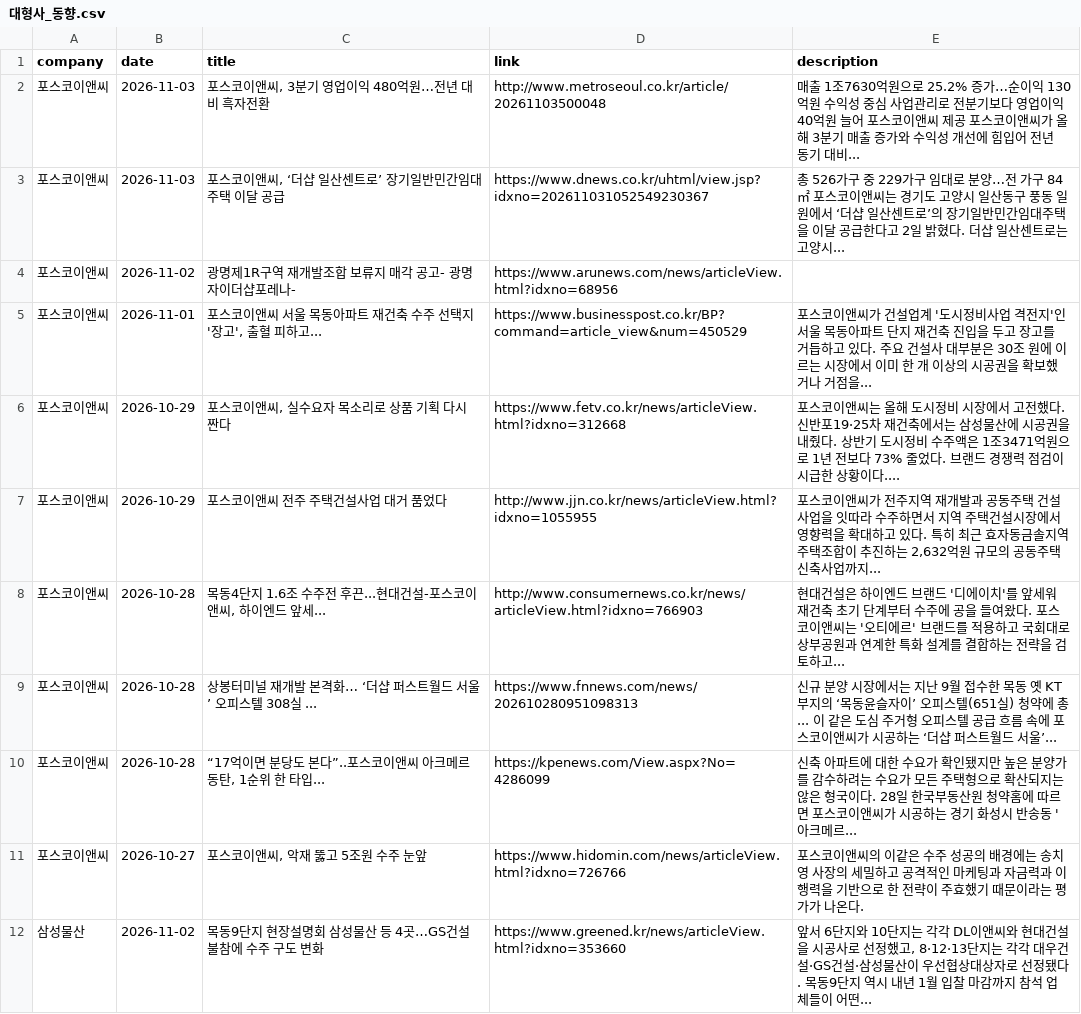
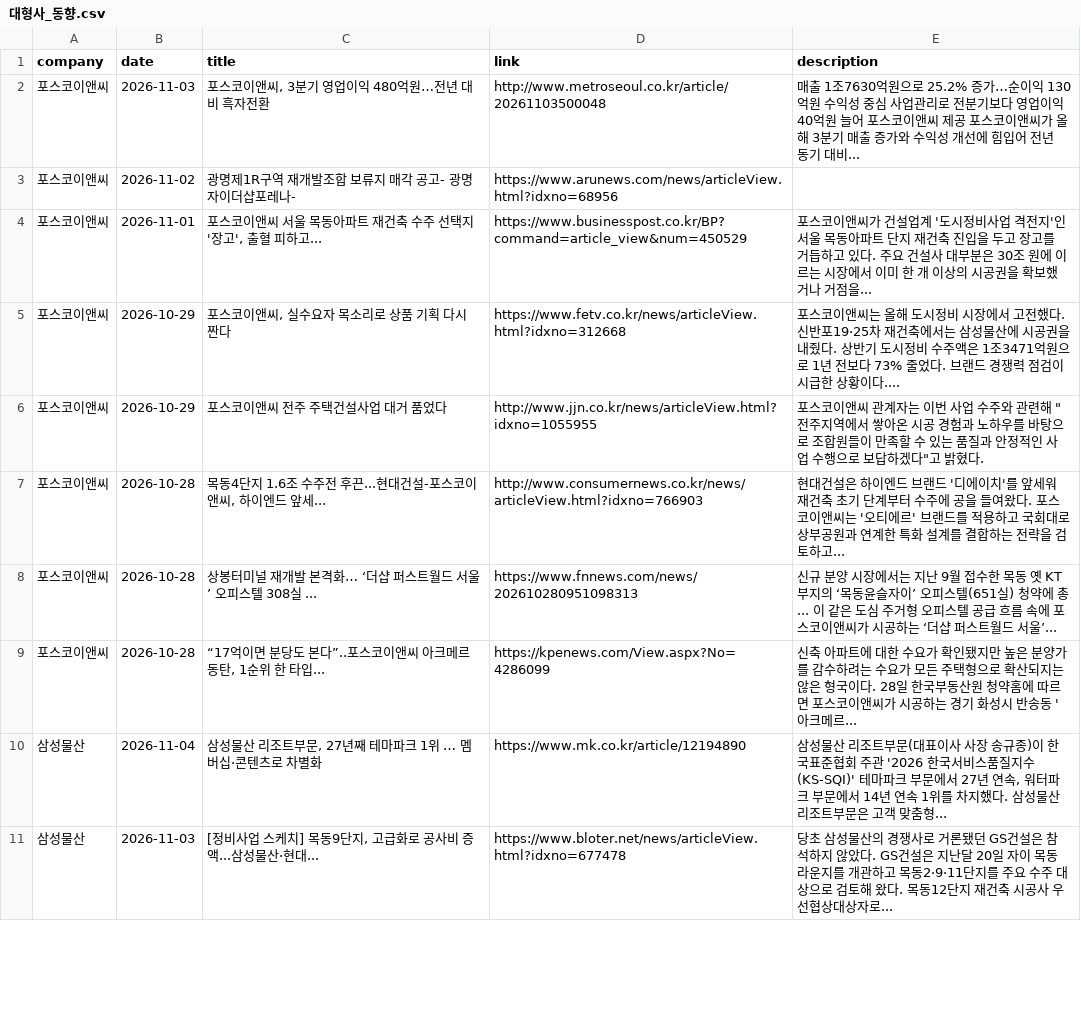
Before and after one commit to hdec-daily-news/hdec-competitors, a CSV file: 대형사_동향.csv, drawn as a sheet; only a part is shown; the diff covers the shown part only.

```diff
--- a/대형사_동향.csv
+++ b/대형사_동향.csv
@@ -2,3 +2,2 @@
 포스코이앤씨,2026-11-03,"포스코이앤씨, 3분기 영업이익 480억원…전년 대비 흑자전환",http://www.metroseoul.co.kr/article/20261103500048,매출 1조7630억원으로 25.2% 증가…순이익 130억원 수익성 중심 사업관리로 전분기보다 영업이익 40억원 늘어 포스코이앤씨 제공 포스코이앤씨가 올해 3분기 매출 증가와 수익성 개선에 힘입어 전년 동기 대비...
-포스코이앤씨,2026-11-03,"포스코이앤씨, ‘더샵 일산센트로’ 장기일반민간임대주택 이달 공급",https://www.dnews.co.kr/uhtml/view.jsp?idxno=202611031052549230367,총 526가구 중 229가구 임대로 분양…전 가구 84㎡ 포스코이앤씨는 경기도 고양시 일산동구 풍동 일원에서 ‘더샵 일산센트로’의 장기일반민간임대주택을 이달 공급한다고 2일 밝혔다. 더샵 일산센트로는 고양시...
 포스코이앤씨,2026-11-02,광명제1R구역 재개발조합 보류지 매각 공고- 광명자이더샵포레나-,https://www.arunews.com/news/articleView.html?idxno=68956,
@@ -6,3 +5,3 @@
 포스코이앤씨,2026-10-29,"포스코이앤씨, 실수요자 목소리로 상품 기획 다시 짠다",https://www.fetv.co.kr/news/articleView.html?idxno=312668,포스코이앤씨는 올해 도시정비 시장에서 고전했다. 신반포19·25차 재건축에서는 삼성물산에 시공권을 내줬다. 상반기 도시정비 수주액은 1조3471억원으로 1년 전보다 73% 줄었다. 브랜드 경쟁력 점검이 시급한 상황이다....
-포스코이앤씨,2026-10-29,포스코이앤씨 전주 주택건설사업 대거 품었다,http://www.jjn.co.kr/news/articleView.html?idxno=1055955,"포스코이앤씨가 전주지역 재개발과 공동주택 건설사업을 잇따라 수주하면서 지역 주택건설시장에서 영향력을 확대하고 있다. 특히 최근 효자동금솔지역주택조합이 추진하는 2,632억원 규모의 공동주택 신축사업까지... "
+포스코이앤씨,2026-10-29,포스코이앤씨 전주 주택건설사업 대거 품었다,http://www.jjn.co.kr/news/articleView.html?idxno=1055955,"포스코이앤씨 관계자는 이번 사업 수주와 관련해 ""전주지역에서 쌓아온 시공 경험과 노하우를 바탕으로 조합원들이 만족할 수 있는 품질과 안정적인 사업 수행으로 보답하겠다""고 밝혔다."
 포스코이앤씨,2026-10-28,"목동4단지 1.6조 수주전 후끈...현대건설-포스코이앤씨, 하이엔드 앞세...",http://www.consumernews.co.kr/news/articleView.html?idxno=766903,현대건설은 하이엔드 브랜드 '디에이치'를 앞세워 재건축 초기 단계부터 수주에 공을 들여왔다. 포스코이앤씨는 '오티에르' 브랜드를 적용하고 국회대로 상부공원과 연계한 특화 설계를 결합하는 전략을 검토하고...
@@ -10,3 +9,3 @@
 포스코이앤씨,2026-10-28,"“17억이면 분당도 본다”..포스코이앤씨 아크메르 동탄, 1순위 한 타입...",https://kpenews.com/View.aspx?No=4286099,신축 아파트에 대한 수요가 확인됐지만 높은 분양가를 감수하려는 수요가 모든 주택형으로 확산되지는 않은 형국이다. 28일 한국부동산원 청약홈에 따르면 포스코이앤씨가 시공하는 경기 화성시 반송동 '아크메르...
-포스코이앤씨,2026-10-27,"포스코이앤씨, 악재 뚫고 5조원 수주 눈앞",https://www.hidomin.com/news/articleView.html?idxno=726766,포스코이앤씨의 이같은 수주 성공의 배경에는 송치영 사장의 세밀하고 공격적인 마케팅과 자금력과 이행력을 기반으로 한 전략이 주효했기 때문이라는 평가가 나온다.
-삼성물산,2026-11-02,목동9단지 현장설명회 삼성물산 등 4곳…GS건설 불참에 수주 구도 변화,https://www.greened.kr/news/articleView.html?idxno=353660,"앞서 6단지와 10단지는 각각 DL이앤씨와 현대건설을 시공사로 선정했고, 8·12·13단지는 각각 대우건설·GS건설·삼성물산이 우선협상대상자로 선정됐다. 목동9단지 역시 내년 1월 입찰 마감까지 참석 업체들이 어떤... "
+삼성물산,2026-11-04,"삼성물산 리조트부문, 27년째 테마파크 1위 … 멤버십·콘텐츠로 차별화",https://www.mk.co.kr/article/12194890,"삼성물산 리조트부문(대표이사 사장 송규종)이 한국표준협회 주관 '2026 한국서비스품질지수(KS-SQI)' 테마파크 부문에서 27년 연속, 워터파크 부문에서 14년 연속 1위를 차지했다. 삼성물산 리조트부문은 고객 맞춤형... "
+삼성물산,2026-11-03,"[정비사업 스케치] 목동9단지, 고급화로 공사비 증액...삼성물산·현대...",https://www.bloter.net/news/articleView.html?idxno=677478,당초 삼성물산의 경쟁사로 거론됐던 GS건설은 참석하지 않았다. GS건설은 지난달 20일 자이 목동라운지를 개관하고 목동2·9·11단지를 주요 수주 대상으로 검토해 왔다. 목동12단지 재건축 시공사 우선협상대상자로...
```
Also changed, not shown: 14 added rows, 17 removed rows and 19 edited cells elsewhere in this file, 1 other file.
